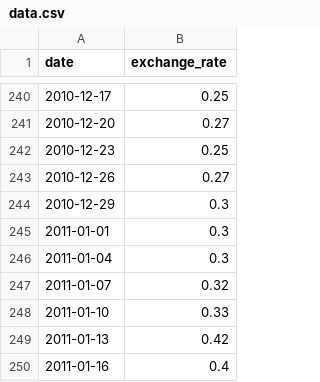
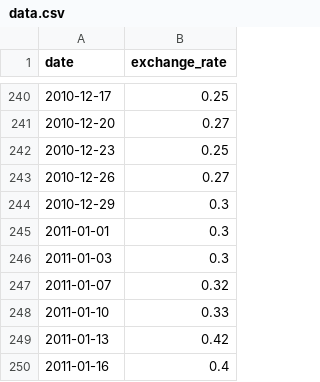
Before and after one commit to 42-lbastian/cpp, a CSV file: cpp09/ex00/data.csv, drawn as a sheet; only a part is shown, gaps mark what is left out.

Commit message:
Missing find near date

```diff
--- a/cpp09/ex00/data.csv
+++ b/cpp09/ex00/data.csv
@@ -245,3 +245,3 @@ date,exchange_rate
 2011-01-01,0.3
-2011-01-04,0.3
+2011-01-03,0.3
 2011-01-07,0.32
```
Also changed, not shown: 7 other files.
